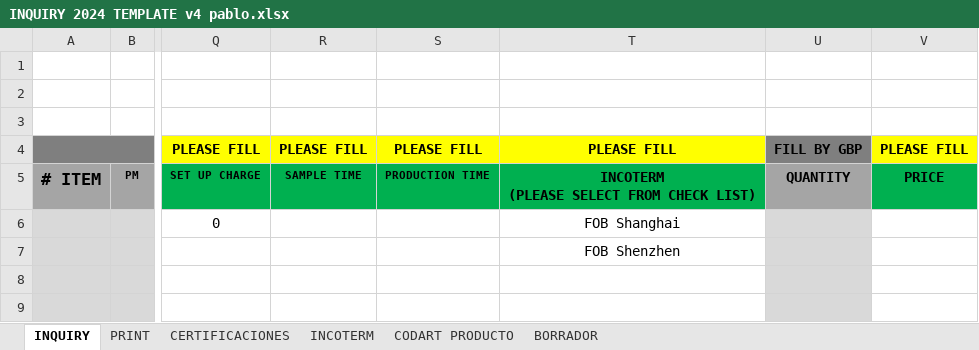
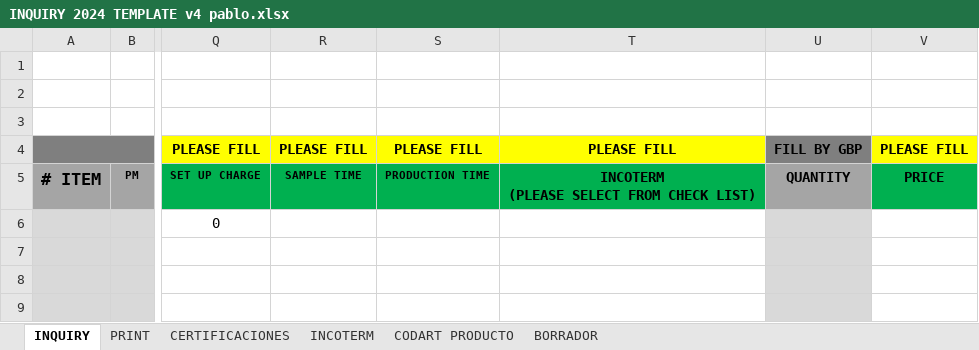
Before and after one commit to duchoprog/inqOA, an Excel workbook: INQUIRY 2024 TEMPLATE v4 pablo.xlsx, sheet INQUIRY, drawn as a sheet; only a part is shown, gaps mark what is left out; values as stored, in another font and other column widths than the file's, no borders; charts and pictures and conditional formats not drawn; the diff names each change by its address in the sheet, - before the commit and + after, or states it on an @@ line.

Commit message:
modified base xlsx to calculate final fob price v2

```diff
--- a/INQUIRY 2024 TEMPLATE v4 pablo.xlsx (sheet INQUIRY)
+++ b/INQUIRY 2024 TEMPLATE v4 pablo.xlsx (sheet INQUIRY)
-T6: FOB Shanghai
+T6: (empty)
-T7: FOB Shenzhen
+T7: (empty)
```
